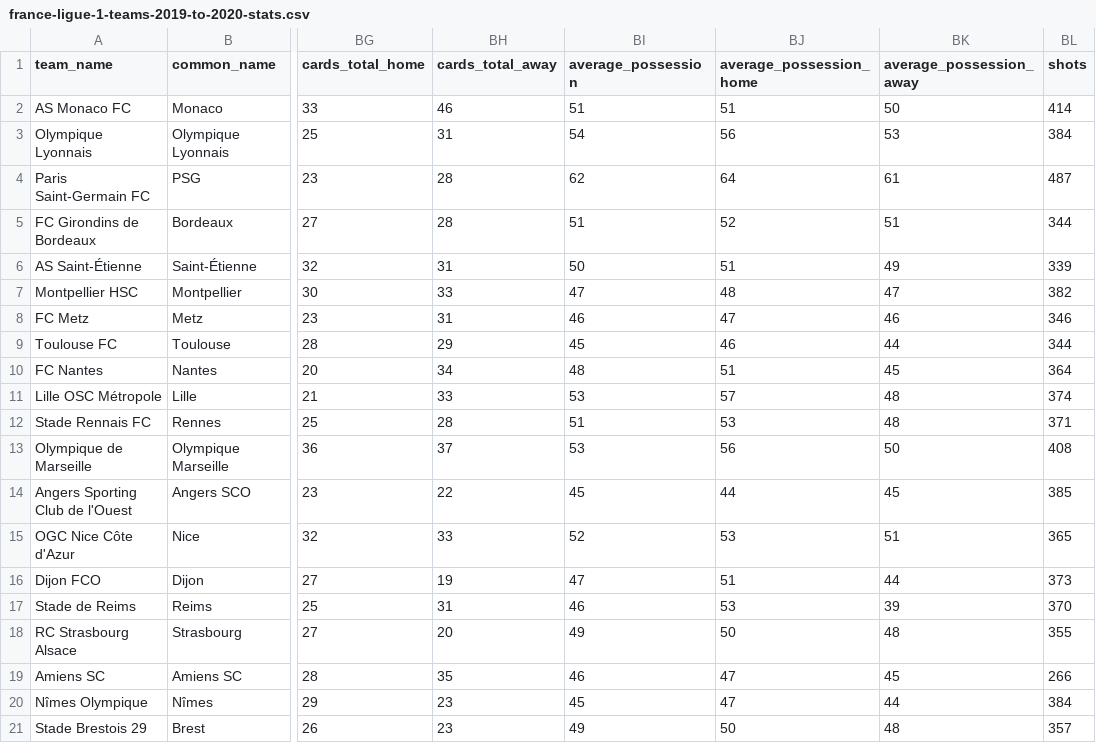
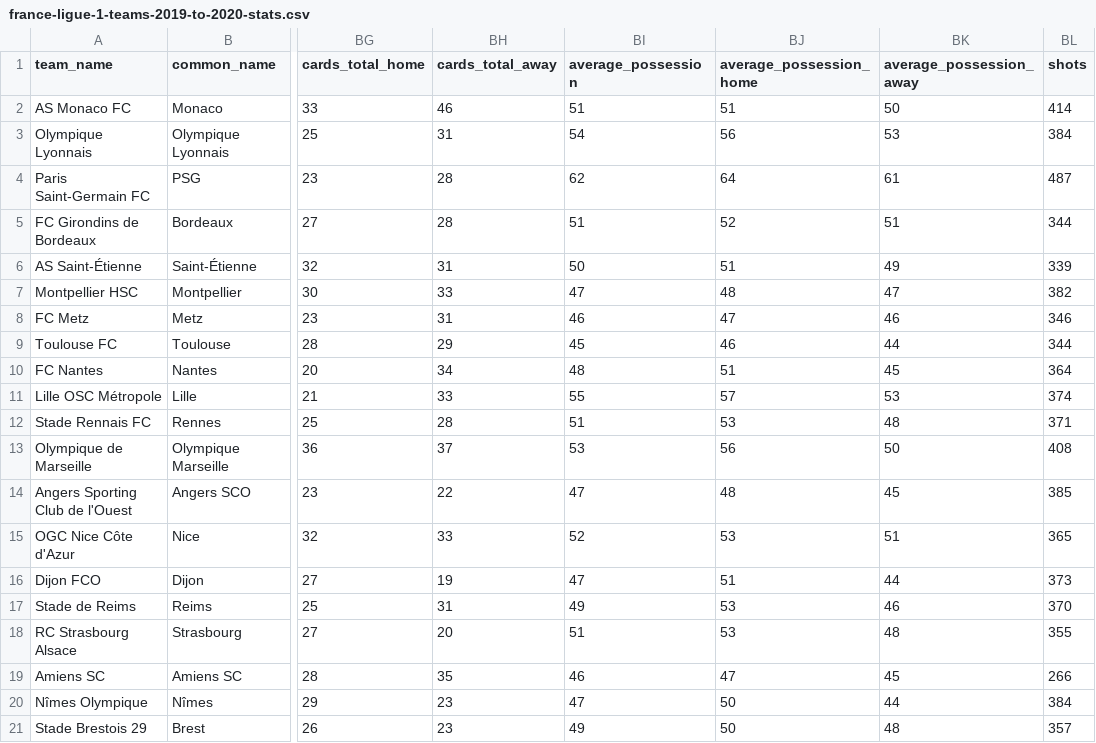
Before and after one commit to nichohelmut/football_results, a CSV file: ms/auto_download/auto_download_files/france-ligue-1-teams-2019-to-2020-stats.csv, drawn as a sheet; only a part is shown, gaps mark what is left out; the diff names each change by its address in the sheet, - before the commit and + after, or states it on an @@ line.

```diff
--- a/ms/auto_download/auto_download_files/france-ligue-1-teams-2019-to-2020-stats.csv
+++ b/ms/auto_download/auto_download_files/france-ligue-1-teams-2019-to-2020-stats.csv
-BI11 (average_possession): 53
+BI11 (average_possession): 55
-BK11 (average_possession_away): 48
+BK11 (average_possession_away): 53
-BI14 (average_possession): 45
+BI14 (average_possession): 47
-BJ14 (average_possession_home): 44
+BJ14 (average_possession_home): 48
-BI17 (average_possession): 46
+BI17 (average_possession): 49
-BK17 (average_possession_away): 39
+BK17 (average_possession_away): 46
-BI18 (average_possession): 49
+BI18 (average_possession): 51
-BJ18 (average_possession_home): 50
+BJ18 (average_possession_home): 53
-BI20 (average_possession): 45
+BI20 (average_possession): 47
-BJ20 (average_possession_home): 47
+BJ20 (average_possession_home): 50
```
Also changed, not shown: ms/auto_download/auto_download_files/germany-bundesliga-matches-2020-to-2021-stats.csv, ms/auto_download/auto_download_files/germany-bundesliga-teams-2019-to-2020-stats.csv, 18 other files.
